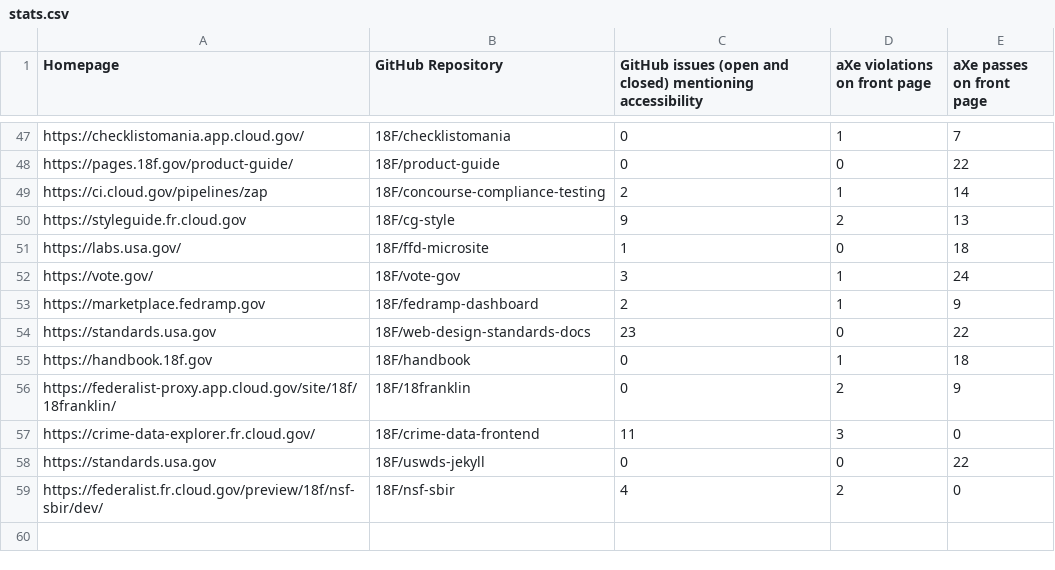
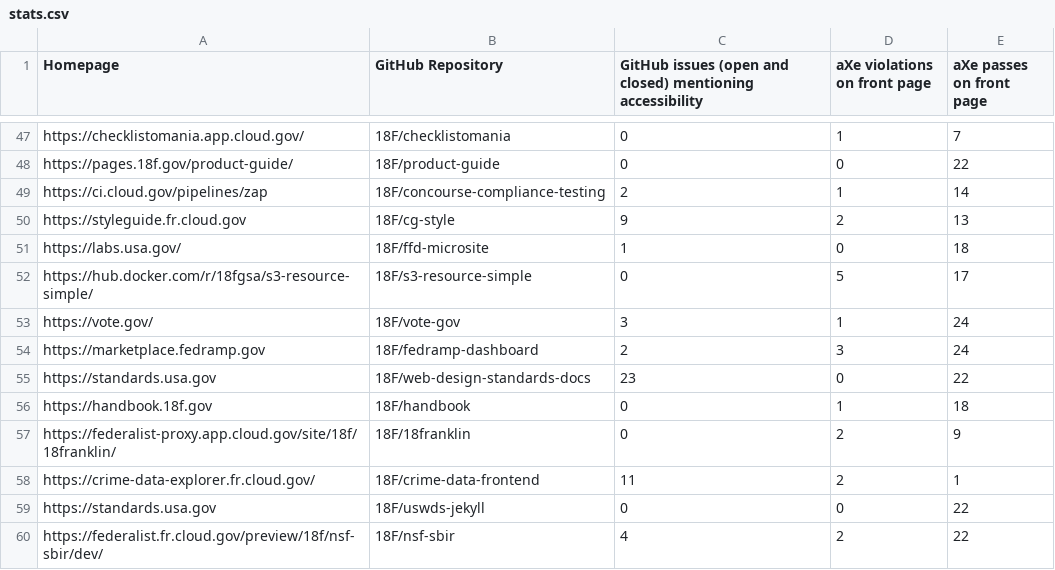
Before and after one commit to 18F/a11y-metrics, a CSV file: stats.csv, drawn as a sheet; only a part is shown, gaps mark what is left out.

```diff
--- a/stats.csv
+++ b/stats.csv
@@ -51,4 +51,5 @@ https://styleguide.fr.cloud.gov,18F/cg-style,9,2,13
 https://labs.usa.gov/,18F/ffd-microsite,1,0,18
+https://hub.docker.com/r/18fgsa/s3-resource-simple/,18F/s3-resource-simple,0,5,17
 https://vote.gov/,18F/vote-gov,3,1,24
-https://marketplace.fedramp.gov,18F/fedramp-dashboard,2,1,9
+https://marketplace.fedramp.gov,18F/fedramp-dashboard,2,3,24
 https://standards.usa.gov,18F/web-design-standards-docs,23,0,22
@@ -56,4 +57,4 @@ https://handbook.18f.gov,18F/handbook,0,1,18
 https://federalist-proxy.app.cloud.gov/site/18f/18franklin/,18F/18franklin,0,2,9
-https://crime-data-explorer.fr.cloud.gov/,18F/crime-data-frontend,11,3,0
+https://crime-data-explorer.fr.cloud.gov/,18F/crime-data-frontend,11,2,1
 https://standards.usa.gov,18F/uswds-jekyll,0,0,22
-https://federalist.fr.cloud.gov/preview/18f/nsf-sbir/dev/,18F/nsf-sbir,4,2,0
+https://federalist.fr.cloud.gov/preview/18f/nsf-sbir/dev/,18F/nsf-sbir,4,2,22
```
Also changed, not shown: 2 other files.
